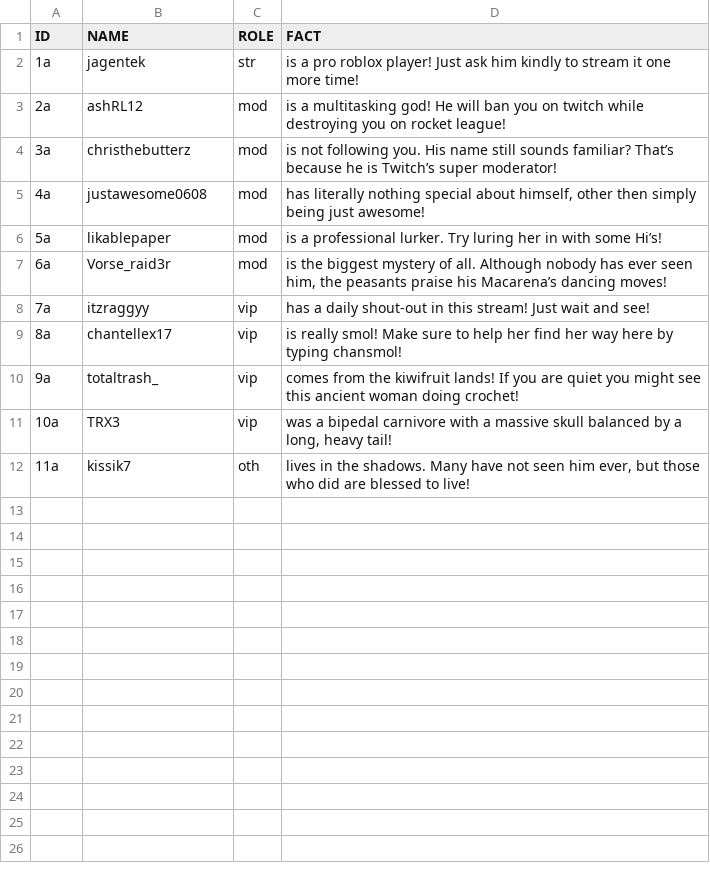
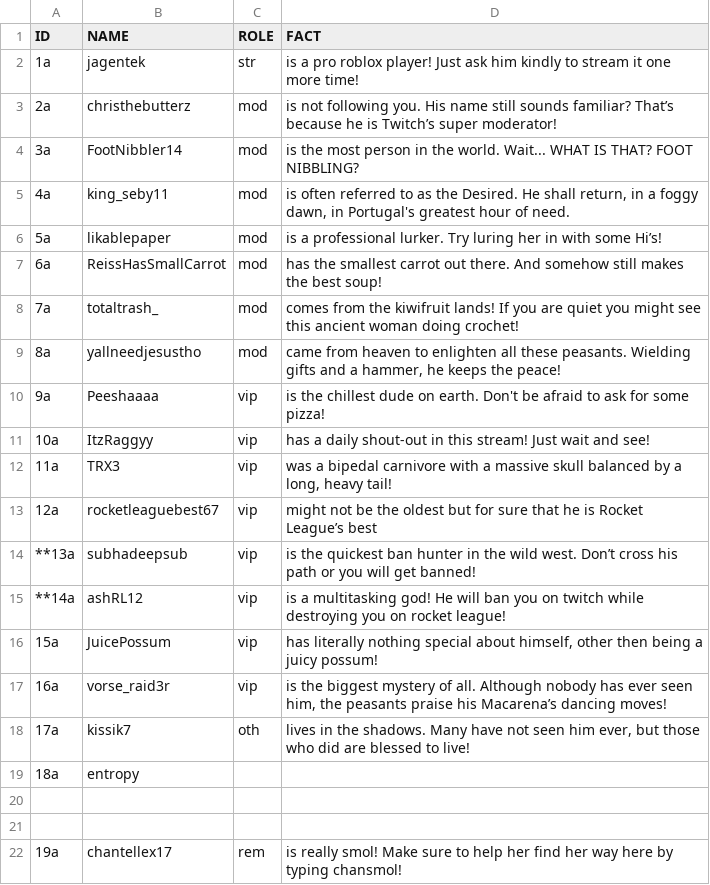
Before and after one commit to KingSebastian/UsefullLinks, a CSV file: Sample.csv, drawn as a sheet.

Commit message:
Update Sample.csv

```diff
--- a/Sample.csv
+++ b/Sample.csv
@@ -2,11 +2,21 @@ ID,NAME,ROLE,FACT
 1a,"jagentek","str","is a pro roblox player! Just ask him kindly to stream it one more time!"
-2a,"ashRL12","mod","is a multitasking god! He will ban you on twitch while destroying you on rocket league!"
-3a,"christhebutterz","mod","is not following you. His name still sounds familiar? That’s because he is Twitch’s super moderator!"
-4a,"justawesome0608","mod","has literally nothing special about himself, other then simply being just awesome!"
+2a,"christhebutterz","mod","is not following you. His name still sounds familiar? That’s because he is Twitch’s super moderator!"
+3a,"FootNibbler14","mod","is the most person in the world. Wait... WHAT IS THAT? FOOT NIBBLING?"
+4a,"king_seby11","mod","is often referred to as the Desired. He shall return, in a foggy dawn, in Portugal's greatest hour of need."
 5a,"likablepaper","mod","is a professional lurker. Try luring her in with some Hi’s!"
-6a,"Vorse_raid3r","mod","is the biggest mystery of all. Although nobody has ever seen him, the peasants praise his Macarena’s dancing moves!"
-7a,"itzraggyy","vip","has a daily shout-out in this stream! Just wait and see!"
-8a,"chantellex17","vip","is really smol! Make sure to help her find her way here by typing chansmol!"
-9a,"totaltrash_","vip","comes from the kiwifruit lands! If you are quiet you might see this ancient woman doing crochet!"
-10a,"TRX3","vip","was a bipedal carnivore with a massive skull balanced by a long, heavy tail!"
-11a,"kissik7","oth","lives in the shadows. Many have not seen him ever, but those who did are blessed to live!"
+6a,"ReissHasSmallCarrot","mod","has the smallest carrot out there. And somehow still makes the best soup!"
+7a,"totaltrash_","mod","comes from the kiwifruit lands! If you are quiet you might see this ancient woman doing crochet!"
+8a,"yallneedjesustho","mod","came from heaven to enlighten all these peasants. Wielding gifts and a hammer, he keeps the peace!"
+9a,"Peeshaaaa","vip","is the chillest dude on earth. Don't be afraid to ask for some pizza!"
+10a,"ItzRaggyy","vip","has a daily shout-out in this stream! Just wait and see!"
+11a,"TRX3","vip","was a bipedal carnivore with a massive skull balanced by a long, heavy tail!"
+12a,"rocketleaguebest67","vip","might not be the oldest but for sure that he is Rocket League’s best"
+**13a,"subhadeepsub","vip","is the quickest ban hunter in the wild west. Don’t cross his path or you will get banned!"
+**14a,"ashRL12","vip","is a multitasking god! He will ban you on twitch while destroying you on rocket league!"
+15a,"JuicePossum","vip","has literally nothing special about himself, other then being a juicy possum!"
+16a,"vorse_raid3r","vip","is the biggest mystery of all. Although nobody has ever seen him, the peasants praise his Macarena’s dancing moves!"
+17a,"kissik7","oth","lives in the shadows. Many have not seen him ever, but those who did are blessed to live!"
+18a,"entropy",
+
+
+19a,"chantellex17","rem","is really smol! Make sure to help her find her way here by typing chansmol!"
```
